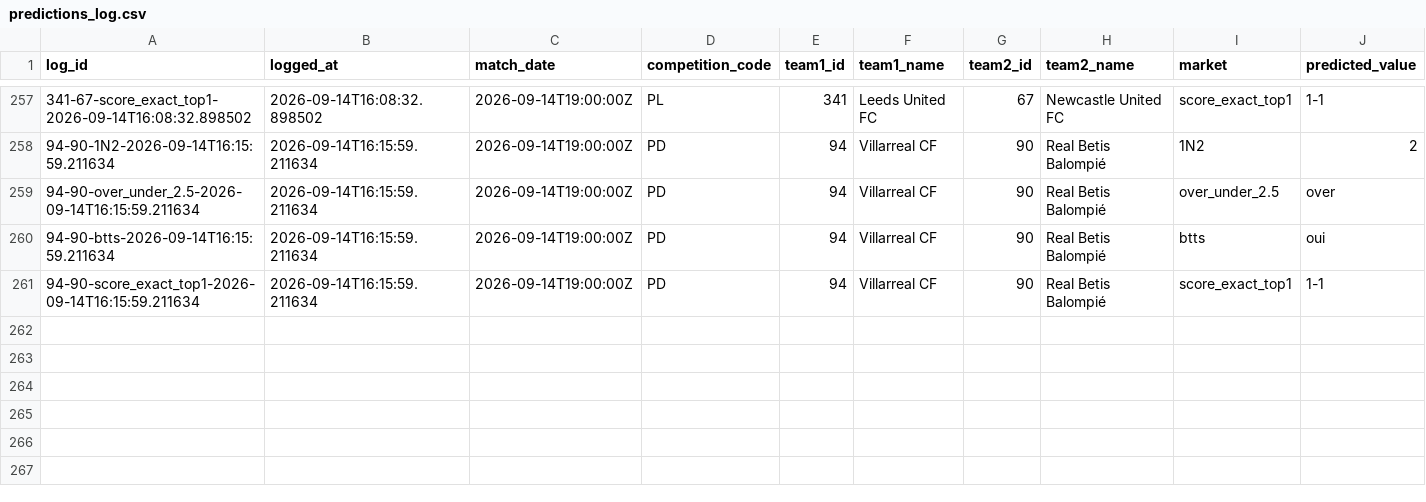
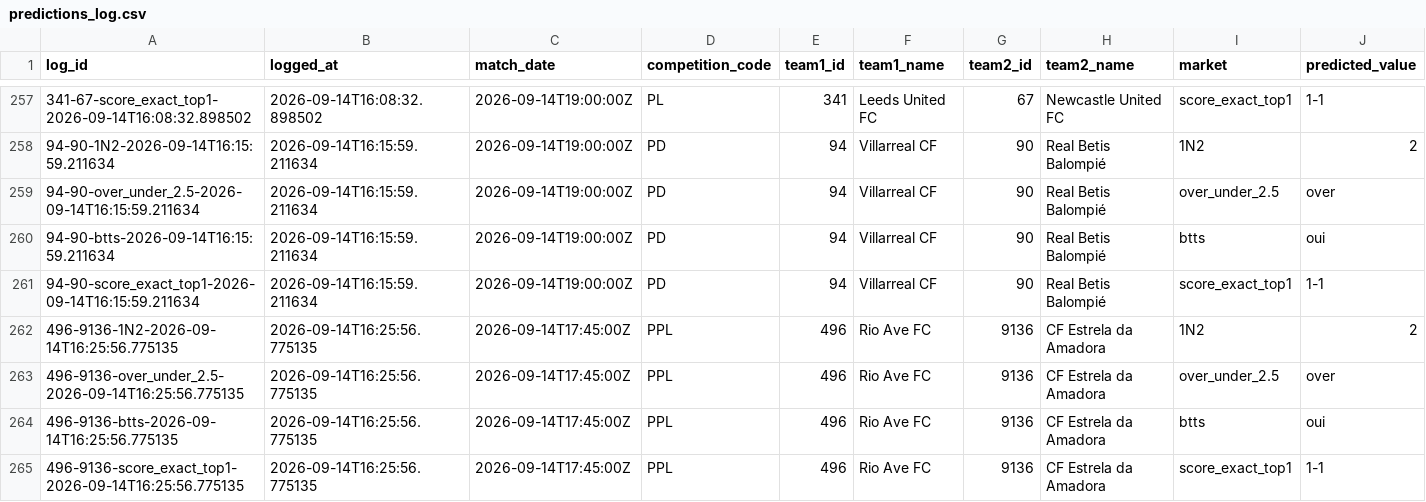
Before and after one commit to EDWINO-cell/Pronostic-foot, a CSV file: predictions_log.csv, drawn as a sheet; only a part is shown, gaps mark what is left out; rows hold the shown columns only; the diff names each change by its address in the sheet, - before the commit and + after, or states it on an @@ line.

Commit message:
Log 4 prediction(s) via l'app

```diff
--- a/predictions_log.csv
+++ b/predictions_log.csv
+row 262: 496-9136-1N2-2026-09-14T16:25:56.775135 | 2026-09-14T16:25:56.775135 | 2026-09-14T17:45:00Z | PPL | 496 | Rio Ave FC | 9136 | CF Estrela da Amadora | 1N2 | 2
+row 263: 496-9136-over_under_2.5-2026-09-14T16:25:56.775135 | 2026-09-14T16:25:56.775135 | 2026-09-14T17:45:00Z | PPL | 496 | Rio Ave FC | 9136 | CF Estrela da Amadora | over_under_2.5 | over
+row 264: 496-9136-btts-2026-09-14T16:25:56.775135 | 2026-09-14T16:25:56.775135 | 2026-09-14T17:45:00Z | PPL | 496 | Rio Ave FC | 9136 | CF Estrela da Amadora | btts | oui
+row 265: 496-9136-score_exact_top1-2026-09-14T16:25:56.775135 | 2026-09-14T16:25:56.775135 | 2026-09-14T17:45:00Z | PPL | 496 | Rio Ave FC | 9136 | CF Estrela da Amadora | score_exact_top1 | 1-1
```
